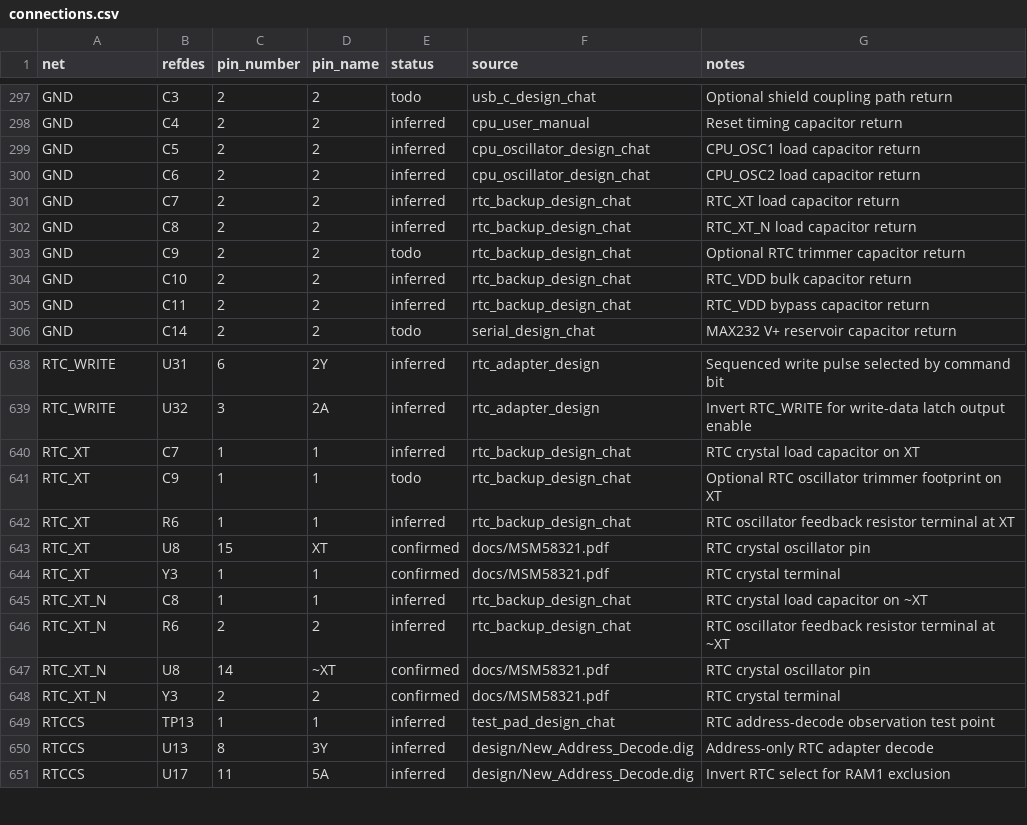
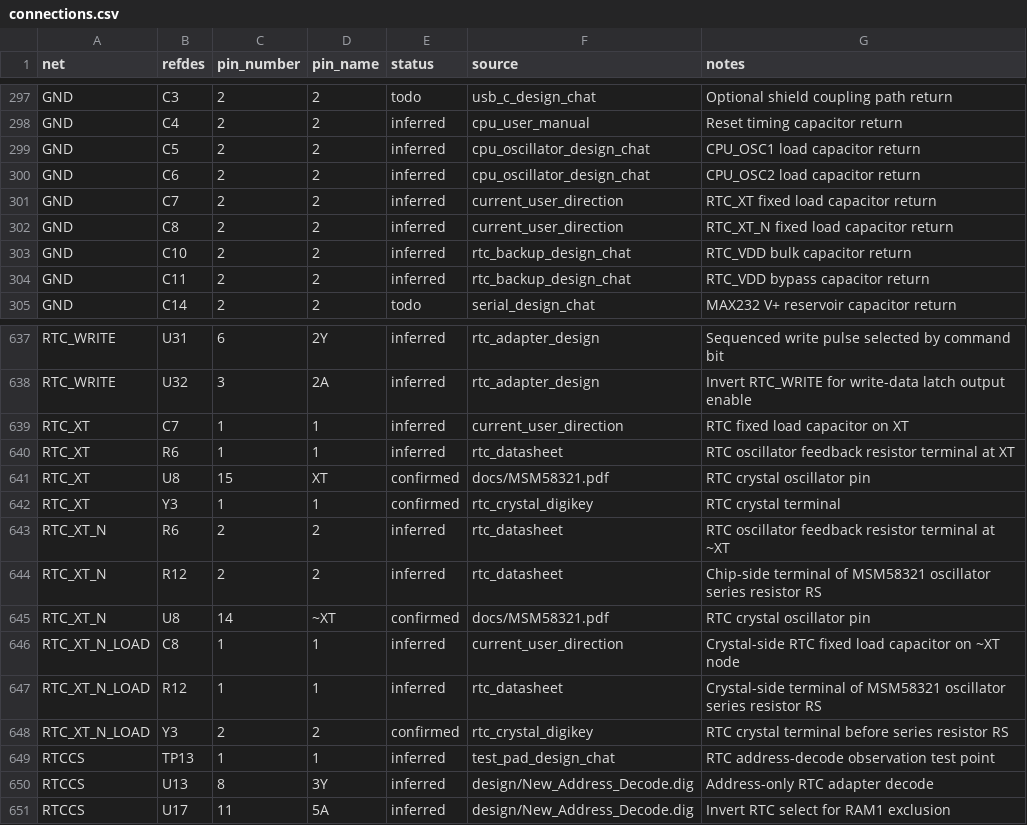
Before and after one commit to LegalizeAdulthood/6805_SBC, a CSV file: design/netlist/connections.csv, drawn as a sheet; only a part is shown, gaps mark what is left out.

```diff
--- a/design/netlist/connections.csv
+++ b/design/netlist/connections.csv
@@ -300,5 +300,4 @@ GND,C5,2,2,inferred,cpu_oscillator_design_chat,CPU_OSC1 load capacitor return
 GND,C6,2,2,inferred,cpu_oscillator_design_chat,CPU_OSC2 load capacitor return
-GND,C7,2,2,inferred,rtc_backup_design_chat,RTC_XT load capacitor return
-GND,C8,2,2,inferred,rtc_backup_design_chat,RTC_XT_N load capacitor return
-GND,C9,2,2,todo,rtc_backup_design_chat,Optional RTC trimmer capacitor return
+GND,C7,2,2,inferred,current_user_direction,RTC_XT fixed load capacitor return
+GND,C8,2,2,inferred,current_user_direction,RTC_XT_N fixed load capacitor return
 GND,C10,2,2,inferred,rtc_backup_design_chat,RTC_VDD bulk capacitor return
@@ -639,11 +638,12 @@ RTC_WRITE,U31,6,2Y,inferred,rtc_adapter_design,Sequenced write pulse selected by
 RTC_WRITE,U32,3,2A,inferred,rtc_adapter_design,Invert RTC_WRITE for write-data latch output enable
-RTC_XT,C7,1,1,inferred,rtc_backup_design_chat,RTC crystal load capacitor on XT
-RTC_XT,C9,1,1,todo,rtc_backup_design_chat,Optional RTC oscillator trimmer footprint on XT
-RTC_XT,R6,1,1,inferred,rtc_backup_design_chat,RTC oscillator feedback resistor terminal at XT
+RTC_XT,C7,1,1,inferred,current_user_direction,RTC fixed load capacitor on XT
+RTC_XT,R6,1,1,inferred,rtc_datasheet,RTC oscillator feedback resistor terminal at XT
 RTC_XT,U8,15,XT,confirmed,docs/MSM58321.pdf,RTC crystal oscillator pin
-RTC_XT,Y3,1,1,confirmed,docs/MSM58321.pdf,RTC crystal terminal
-RTC_XT_N,C8,1,1,inferred,rtc_backup_design_chat,RTC crystal load capacitor on ~XT
-RTC_XT_N,R6,2,2,inferred,rtc_backup_design_chat,RTC oscillator feedback resistor terminal at ~XT
+RTC_XT,Y3,1,1,confirmed,rtc_crystal_digikey,RTC crystal terminal
+RTC_XT_N,R6,2,2,inferred,rtc_datasheet,RTC oscillator feedback resistor terminal at ~XT
+RTC_XT_N,R12,2,2,inferred,rtc_datasheet,Chip-side terminal of MSM58321 oscillator series resistor RS
 RTC_XT_N,U8,14,~XT,confirmed,docs/MSM58321.pdf,RTC crystal oscillator pin
-RTC_XT_N,Y3,2,2,confirmed,docs/MSM58321.pdf,RTC crystal terminal
+RTC_XT_N_LOAD,C8,1,1,inferred,current_user_direction,Crystal-side RTC fixed load capacitor on ~XT node
+RTC_XT_N_LOAD,R12,1,1,inferred,rtc_datasheet,Crystal-side terminal of MSM58321 oscillator series resistor RS
+RTC_XT_N_LOAD,Y3,2,2,confirmed,rtc_crystal_digikey,RTC crystal terminal before series resistor RS
 RTCCS,TP13,1,1,inferred,test_pad_design_chat,RTC address-decode observation test point
```
Also changed, not shown: design/netlist/decisions.csv, design/netlist/nets.csv, 4 other files.
